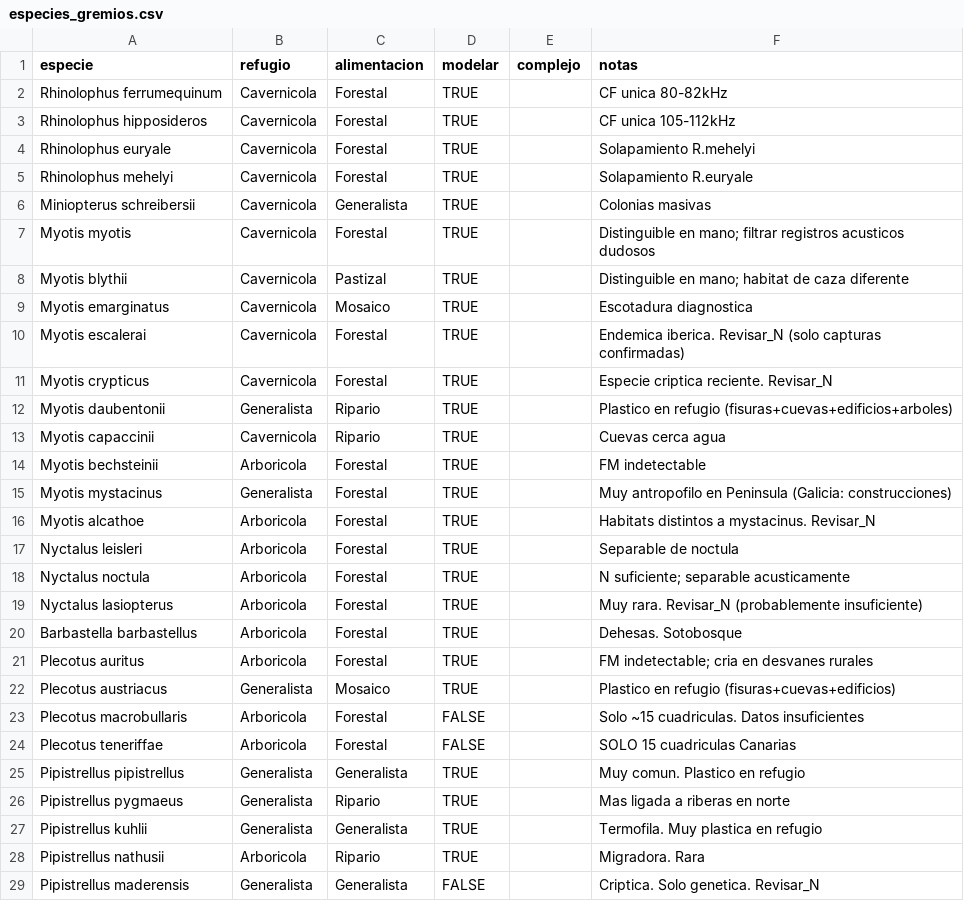
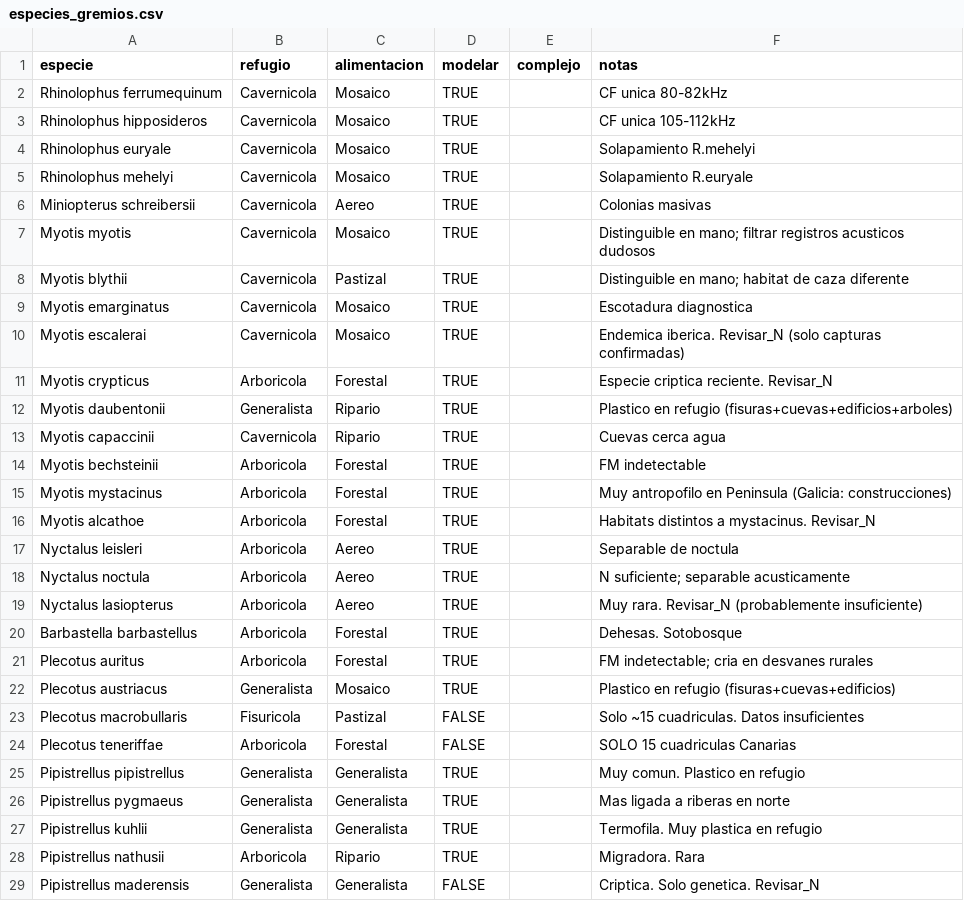
Before and after one commit to guifandos/BatLAs-sdm-pipeline, a CSV file: data/metadata/especies_gremios.csv, drawn as a sheet; only a part is shown; the diff covers the shown part only.

Commit message:
Fix favorability edge cases, spatial residuals, and supplementary data
- Clamp prob to [1e-15, 1-1e-15] in favorabilidad() to prevent Inf/NaN
  when GLM predicts exactly 0 or 1
- Fix PA column detection in 03b_bis (use sp_ prefix first, then fallback)
- Fix predict calls in 03b_bis to use datos_sp (preserves all columns)
- Remove obsolete residuals block from 03b (now handled by 03b_bis)
- Route fuzzy intersection to espacial_residuos/ when usar_residuos=TRUE
- Add supplementary data ingestion in 01a for species with sparse records
- Update especies_gremios.csv and gremios_alimentacion.csv (v2 weights)

```diff
--- a/data/metadata/especies_gremios.csv
+++ b/data/metadata/especies_gremios.csv
@@ -1,12 +1,12 @@
 especie,refugio,alimentacion,modelar,complejo,notas
-Rhinolophus ferrumequinum,Cavernicola,Forestal,TRUE,,CF unica 80-82kHz
-Rhinolophus hipposideros,Cavernicola,Forestal,TRUE,,CF unica 105-112kHz
-Rhinolophus euryale,Cavernicola,Forestal,TRUE,,Solapamiento R.mehelyi
-Rhinolophus mehelyi,Cavernicola,Forestal,TRUE,,Solapamiento R.euryale
-Miniopterus schreibersii,Cavernicola,Generalista,TRUE,,Colonias masivas
-Myotis myotis,Cavernicola,Forestal,TRUE,,Distinguible en mano; filtrar registros acusticos dudosos
+Rhinolophus ferrumequinum,Cavernicola,Mosaico,TRUE,,CF unica 80-82kHz
+Rhinolophus hipposideros,Cavernicola,Mosaico,TRUE,,CF unica 105-112kHz
+Rhinolophus euryale,Cavernicola,Mosaico,TRUE,,Solapamiento R.mehelyi
+Rhinolophus mehelyi,Cavernicola,Mosaico,TRUE,,Solapamiento R.euryale
+Miniopterus schreibersii,Cavernicola,Aereo,TRUE,,Colonias masivas
+Myotis myotis,Cavernicola,Mosaico,TRUE,,Distinguible en mano; filtrar registros acusticos dudosos
 Myotis blythii,Cavernicola,Pastizal,TRUE,,Distinguible en mano; habitat de caza diferente
 Myotis emarginatus,Cavernicola,Mosaico,TRUE,,Escotadura diagnostica
-Myotis escalerai,Cavernicola,Forestal,TRUE,,Endemica iberica. Revisar_N (solo capturas confirmadas)
-Myotis crypticus,Cavernicola,Forestal,TRUE,,Especie criptica reciente. Revisar_N
+Myotis escalerai,Cavernicola,Mosaico,TRUE,,Endemica iberica. Revisar_N (solo capturas confirmadas)
+Myotis crypticus,Arboricola,Forestal,TRUE,,Especie criptica reciente. Revisar_N
 Myotis daubentonii,Generalista,Ripario,TRUE,,Plastico en refugio (fisuras+cuevas+edificios+arboles)
@@ -14,7 +14,7 @@ Myotis capaccinii,Cavernicola,Ripario,TRUE,,Cuevas cerca agua
 Myotis bechsteinii,Arboricola,Forestal,TRUE,,FM indetectable
-Myotis mystacinus,Generalista,Forestal,TRUE,,Muy antropofilo en Peninsula (Galicia: construcciones)
+Myotis mystacinus,Arboricola,Forestal,TRUE,,Muy antropofilo en Peninsula (Galicia: construcciones)
 Myotis alcathoe,Arboricola,Forestal,TRUE,,Habitats distintos a mystacinus. Revisar_N
-Nyctalus leisleri,Arboricola,Forestal,TRUE,,Separable de noctula
-Nyctalus noctula,Arboricola,Forestal,TRUE,,N suficiente; separable acusticamente
-Nyctalus lasiopterus,Arboricola,Forestal,TRUE,,Muy rara. Revisar_N (probablemente insuficiente)
+Nyctalus leisleri,Arboricola,Aereo,TRUE,,Separable de noctula
+Nyctalus noctula,Arboricola,Aereo,TRUE,,N suficiente; separable acusticamente
+Nyctalus lasiopterus,Arboricola,Aereo,TRUE,,Muy rara. Revisar_N (probablemente insuficiente)
 Barbastella barbastellus,Arboricola,Forestal,TRUE,,Dehesas. Sotobosque
@@ -22,6 +22,6 @@ Plecotus auritus,Arboricola,Forestal,TRUE,,FM indetectable; cria en desvanes rur
 Plecotus austriacus,Generalista,Mosaico,TRUE,,Plastico en refugio (fisuras+cuevas+edificios)
-Plecotus macrobullaris,Arboricola,Forestal,FALSE,,Solo ~15 cuadriculas. Datos insuficientes
+Plecotus macrobullaris,Fisuricola,Pastizal,FALSE,,Solo ~15 cuadriculas. Datos insuficientes
 Plecotus teneriffae,Arboricola,Forestal,FALSE,,SOLO 15 cuadriculas Canarias
 Pipistrellus pipistrellus,Generalista,Generalista,TRUE,,Muy comun. Plastico en refugio
-Pipistrellus pygmaeus,Generalista,Ripario,TRUE,,Mas ligada a riberas en norte
+Pipistrellus pygmaeus,Generalista,Generalista,TRUE,,Mas ligada a riberas en norte
 Pipistrellus kuhlii,Generalista,Generalista,TRUE,,Termofila. Muy plastica en refugio
```
Also changed, not shown: 3 edited cells elsewhere in this file, data/metadata/gremios_alimentacion.csv, 5 other files.
